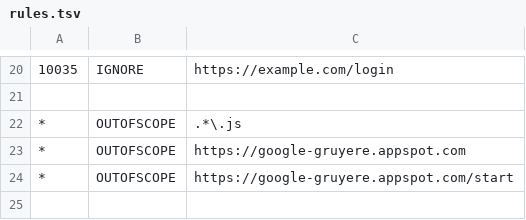
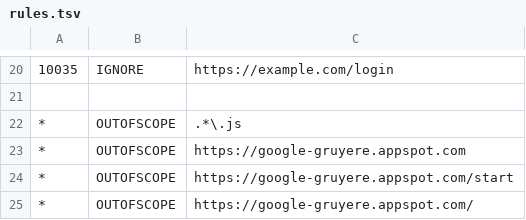
Before and after one commit to lucariowen/MERGING, a TSV file: .zap/rules.tsv, drawn as a sheet; only a part is shown, gaps mark what is left out.

Commit message:
Update rules.tsv

```diff
--- a/.zap/rules.tsv
+++ b/.zap/rules.tsv
@@ -24 +24,2 @@
 *	OUTOFSCOPE	https://google-gruyere.appspot.com/start
+*	OUTOFSCOPE	https://google-gruyere.appspot.com/
```
